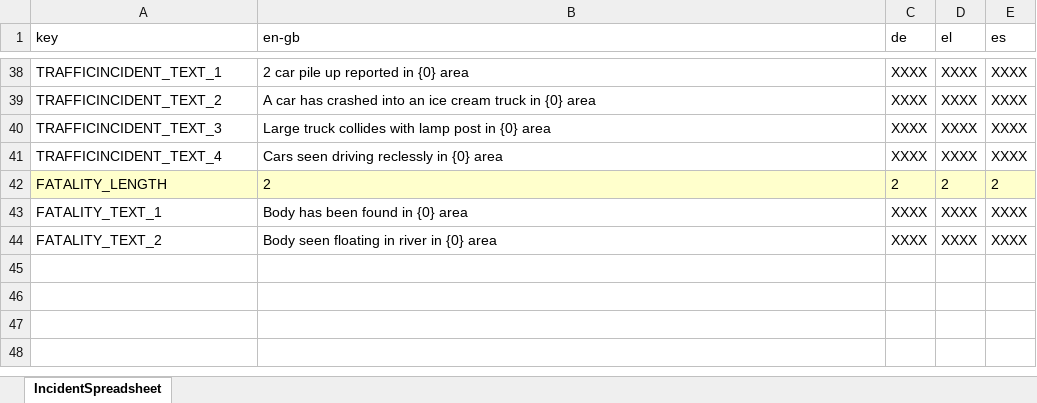
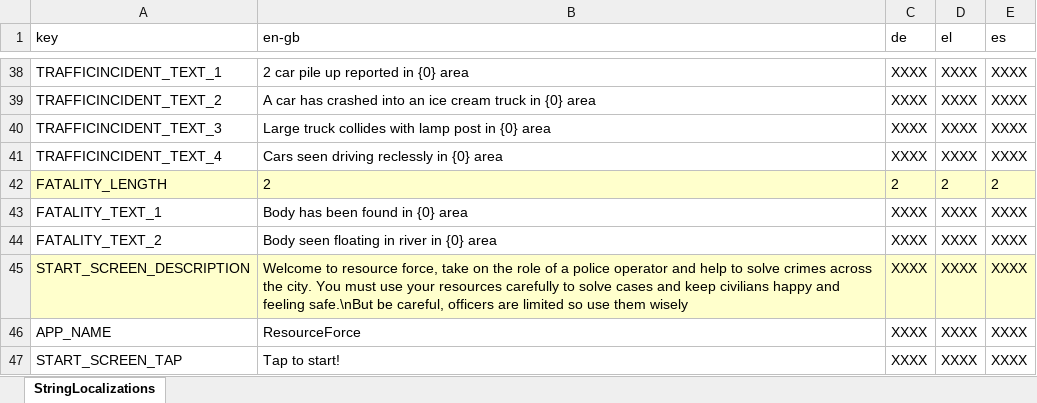
Before and after one commit to FelixWentworth/ResourceForce, an Excel workbook: Assets/Resources/StringFile.xlsx, sheet StringLocalizations, drawn as a sheet; only a part is shown, gaps mark what is left out; values as stored, in another font and other column widths than the file's, no borders; the diff names each change by its address in the sheet, - before the commit and + after, or states it on an @@ line.

Commit message:
start to prepare to move all strings to be got from the strings file

```diff
--- a/Assets/Resources/StringFile.xlsx (sheet StringLocalizations)
+++ b/Assets/Resources/StringFile.xlsx (sheet StringLocalizations)
-sheet tab: IncidentSpreadsheet
+sheet tab: StringLocalizations
+row 45: START_SCREEN_DESCRIPTION | Welcome to resource force, take on the role of a police operator and help to solve crimes across the city. You must use your resources carefully to solve cases and keep civilians happy and feeling safe.\nBut be careful, officers are limited so use them wisely | XXXX | XXXX | XXXX
+row 46: APP_NAME | ResourceForce | XXXX | XXXX | XXXX
+row 47: START_SCREEN_TAP | Tap to start! | XXXX | XXXX | XXXX
```
Also changed, not shown: 6 other files.
